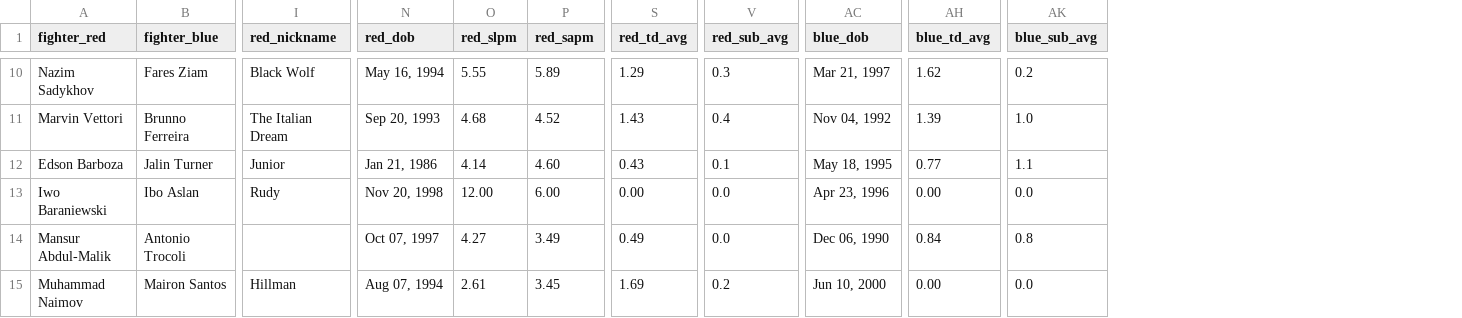
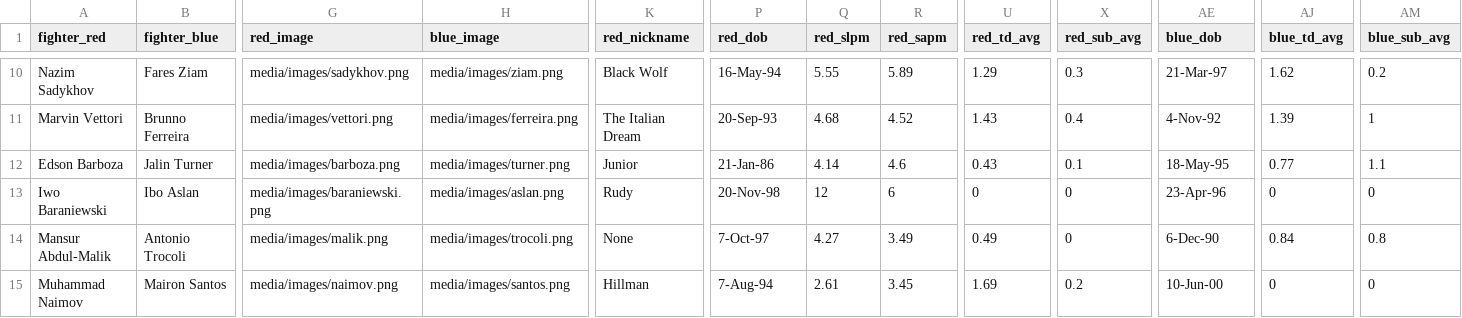
Before and after one commit to dtmcgee-su/streamlit_resume, a CSV file: data/ufc_323_fighter_stats.csv, drawn as a sheet; only a part is shown, gaps mark what is left out; addresses are those after the commit; the diff covers the shown part only; the diff names each change by its address in the sheet, - before the commit and + after, or states it on an @@ line.

Commit message:
finalized gauge charts, added images for each fighter

```diff
--- a/data/ufc_323_fighter_stats.csv
+++ b/data/ufc_323_fighter_stats.csv
+column G (red_image), rows 10-15: media/images/sadykhov.png | media/images/vettori.png | media/images/barboza.png | media/images/baraniewski.png | media/images/malik.png | media/images/naimov.png
+column H (blue_image), rows 10-15: media/images/ziam.png | media/images/ferreira.png | media/images/turner.png | media/images/aslan.png | media/images/trocoli.png | media/images/santos.png
-P10 (red_dob): May 16, 1994
+P10 (red_dob): 16-May-94
-AE10 (blue_dob): Mar 21, 1997
+AE10 (blue_dob): 21-Mar-97
-P11 (red_dob): Sep 20, 1993
+P11 (red_dob): 20-Sep-93
-AE11 (blue_dob): Nov 04, 1992
+AE11 (blue_dob): 4-Nov-92
-AM11 (blue_sub_avg): 1.0
+AM11 (blue_sub_avg): 1
-P12 (red_dob): Jan 21, 1986
+P12 (red_dob): 21-Jan-86
-R12 (red_sapm): 4.60
+R12 (red_sapm): 4.6
-AE12 (blue_dob): May 18, 1995
+AE12 (blue_dob): 18-May-95
-P13 (red_dob): Nov 20, 1998
+P13 (red_dob): 20-Nov-98
-Q13 (red_slpm): 12.00
+Q13 (red_slpm): 12
-R13 (red_sapm): 6.00
+R13 (red_sapm): 6
-U13 (red_td_avg): 0.00
+U13 (red_td_avg): 0
-X13:X14 (red_sub_avg): 0.0
+X13:X14 (red_sub_avg): 0
-AE13 (blue_dob): Apr 23, 1996
+AE13 (blue_dob): 23-Apr-96
-AJ13 (blue_td_avg): 0.00
+AJ13 (blue_td_avg): 0
-AM13 (blue_sub_avg): 0.0
+AM13 (blue_sub_avg): 0
-K14 (red_nickname): (empty)
+K14 (red_nickname): None
-P14 (red_dob): Oct 07, 1997
+P14 (red_dob): 7-Oct-97
-AE14 (blue_dob): Dec 06, 1990
+AE14 (blue_dob): 6-Dec-90
-P15 (red_dob): Aug 07, 1994
+P15 (red_dob): 7-Aug-94
-AE15 (blue_dob): Jun 10, 2000
+AE15 (blue_dob): 10-Jun-00
-AJ15 (blue_td_avg): 0.00
+AJ15 (blue_td_avg): 0
-AM15 (blue_sub_avg): 0.0
+AM15 (blue_sub_avg): 0
```
Also changed, not shown: 30 edited cells elsewhere in this file, 29 other files.
